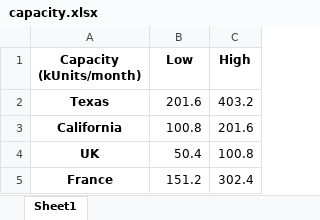
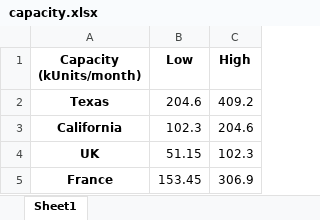
Before and after one commit to yannicktoolexplo/lca-simu, an Excel workbook: data/capacity.xlsx, sheet Sheet1, drawn as a sheet; values as stored, in another font and other column widths than the file's, no borders; the diff names each change by its address in the sheet, - before the commit and + after, or states it on an @@ line.

Commit message:
modified:   SimChainGreenHorizons.py 	modified:   SupplyChainOptimization.py 	modified:   __pycache__/SupplyChainOptimization.cpython-311.pyc 	modified:   __pycache__/data_tools.cpython-311.pyc 	modified:   __pycache__/grey_modeling.cpython-311.pyc 	modified:   data/capacity.xlsx 	modified:   data_tools.py 	modified:   grey_modeling.py 	modified:   line_production.py

```diff
--- a/data/capacity.xlsx (sheet Sheet1)
+++ b/data/capacity.xlsx (sheet Sheet1)
-B2 (Low): 201.6
+B2 (Low): 204.6
-C2 (High): 403.2
+C2 (High): 409.2
-B3 (Low): 100.8
+B3 (Low): 102.3
-C3 (High): 201.6
+C3 (High): 204.6
-B4 (Low): 50.4
+B4 (Low): 51.15
-C4 (High): 100.8
+C4 (High): 102.3
-B5 (Low): 151.2
+B5 (Low): 153.45
-C5 (High): 302.4
+C5 (High): 306.9
```
Also changed, not shown: 5 other files.
